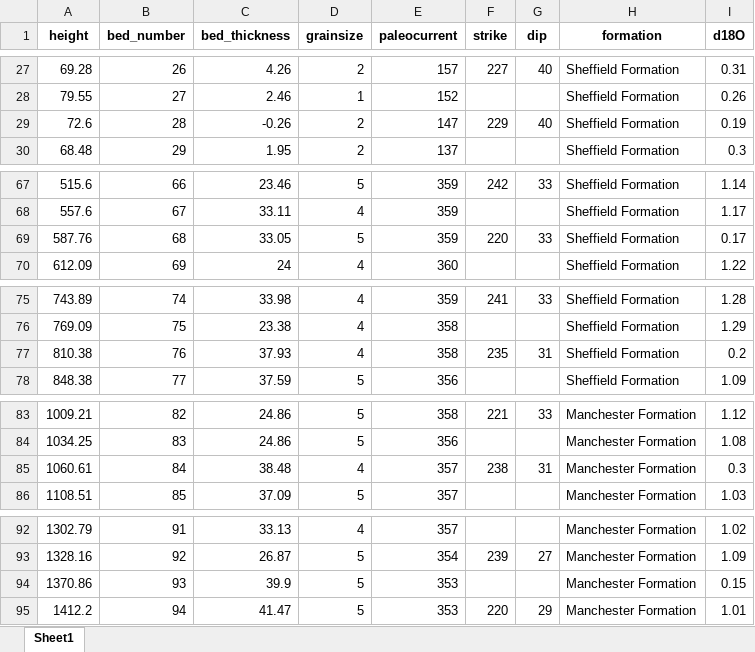
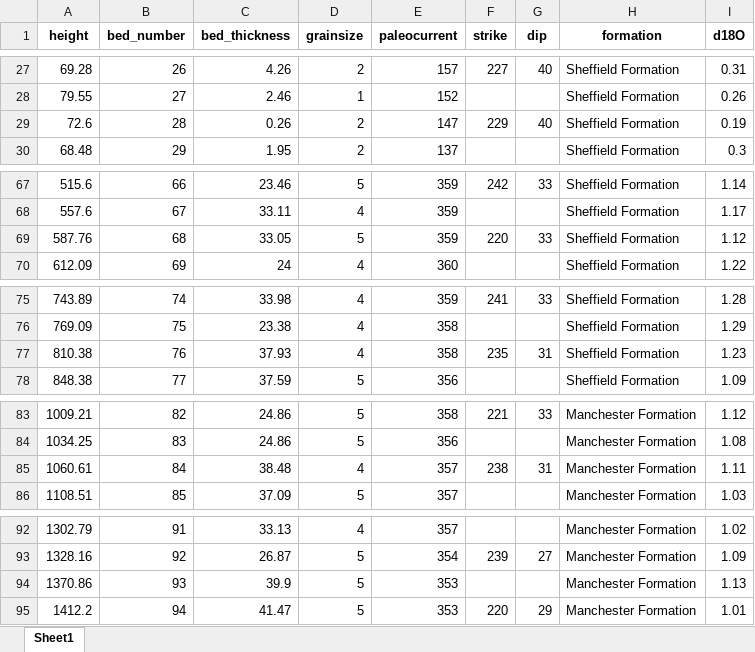
Before and after one commit to eslrgs/geo_py, an Excel workbook: data/data.xlsx, sheet Sheet1, drawn as a sheet; only a part is shown, gaps mark what is left out; values as stored, in another font and other column widths than the file's, no borders; the diff names each change by its address in the sheet, - before the commit and + after, or states it on an @@ line.

Commit message:
typo

```diff
--- a/data/data.xlsx (sheet Sheet1)
+++ b/data/data.xlsx (sheet Sheet1)
-C29 (bed_thickness): -0.26
+C29 (bed_thickness): 0.26
-I69 (d18O): 0.17
+I69 (d18O): 1.12
-I77 (d18O): 0.2
+I77 (d18O): 1.23
-I85 (d18O): 0.3
+I85 (d18O): 1.11
-I94 (d18O): 0.15
+I94 (d18O): 1.13
```
Also changed, not shown: 2 other files.
